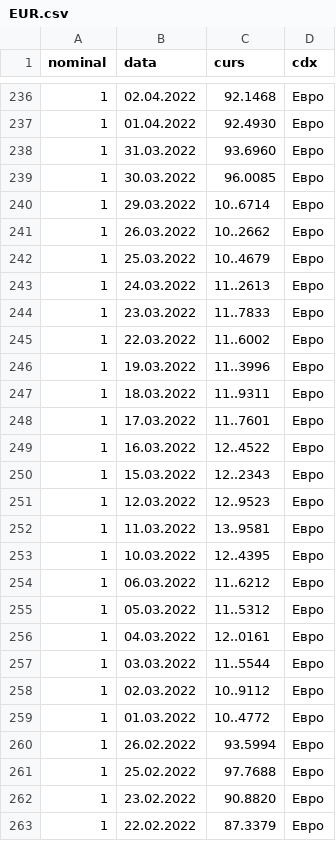
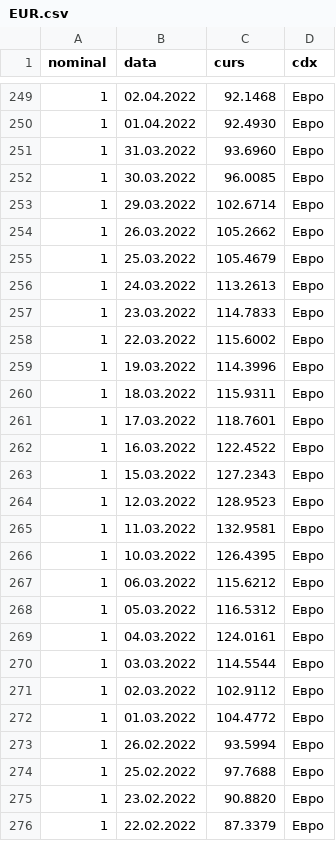
Before and after one commit to AlexChernikov/currency-rate-predictor, a CSV file: src/main/resources/csv/EUR.csv, drawn as a sheet; only a part is shown, gaps mark what is left out; the diff covers the shown part only.

```diff
--- a/src/main/resources/csv/EUR.csv
+++ b/src/main/resources/csv/EUR.csv
@@ -239,22 +252,22 @@ nominal;data;curs;cdx
 1;30.03.2022;96.0085;Евро
-1;29.03.2022;10..6714;Евро
-1;26.03.2022;10..2662;Евро
-1;25.03.2022;10..4679;Евро
-1;24.03.2022;11..2613;Евро
-1;23.03.2022;11..7833;Евро
-1;22.03.2022;11..6002;Евро
-1;19.03.2022;11..3996;Евро
-1;18.03.2022;11..9311;Евро
-1;17.03.2022;11..7601;Евро
-1;16.03.2022;12..4522;Евро
-1;15.03.2022;12..2343;Евро
-1;12.03.2022;12..9523;Евро
-1;11.03.2022;13..9581;Евро
-1;10.03.2022;12..4395;Евро
-1;06.03.2022;11..6212;Евро
-1;05.03.2022;11..5312;Евро
-1;04.03.2022;12..0161;Евро
-1;03.03.2022;11..5544;Евро
-1;02.03.2022;10..9112;Евро
-1;01.03.2022;10..4772;Евро
+1;29.03.2022;102.6714;Евро
+1;26.03.2022;105.2662;Евро
+1;25.03.2022;105.4679;Евро
+1;24.03.2022;113.2613;Евро
+1;23.03.2022;114.7833;Евро
+1;22.03.2022;115.6002;Евро
+1;19.03.2022;114.3996;Евро
+1;18.03.2022;115.9311;Евро
+1;17.03.2022;118.7601;Евро
+1;16.03.2022;122.4522;Евро
+1;15.03.2022;127.2343;Евро
+1;12.03.2022;128.9523;Евро
+1;11.03.2022;132.9581;Евро
+1;10.03.2022;126.4395;Евро
+1;06.03.2022;115.6212;Евро
+1;05.03.2022;116.5312;Евро
+1;04.03.2022;124.0161;Евро
+1;03.03.2022;114.5544;Евро
+1;02.03.2022;102.9112;Евро
+1;01.03.2022;104.4772;Евро
 1;26.02.2022;93.5994;Евро
```
Also changed, not shown: 13 added rows elsewhere in this file, src/main/resources/csv/TRY.csv, src/main/resources/csv/USD.csv, 45 other files.
